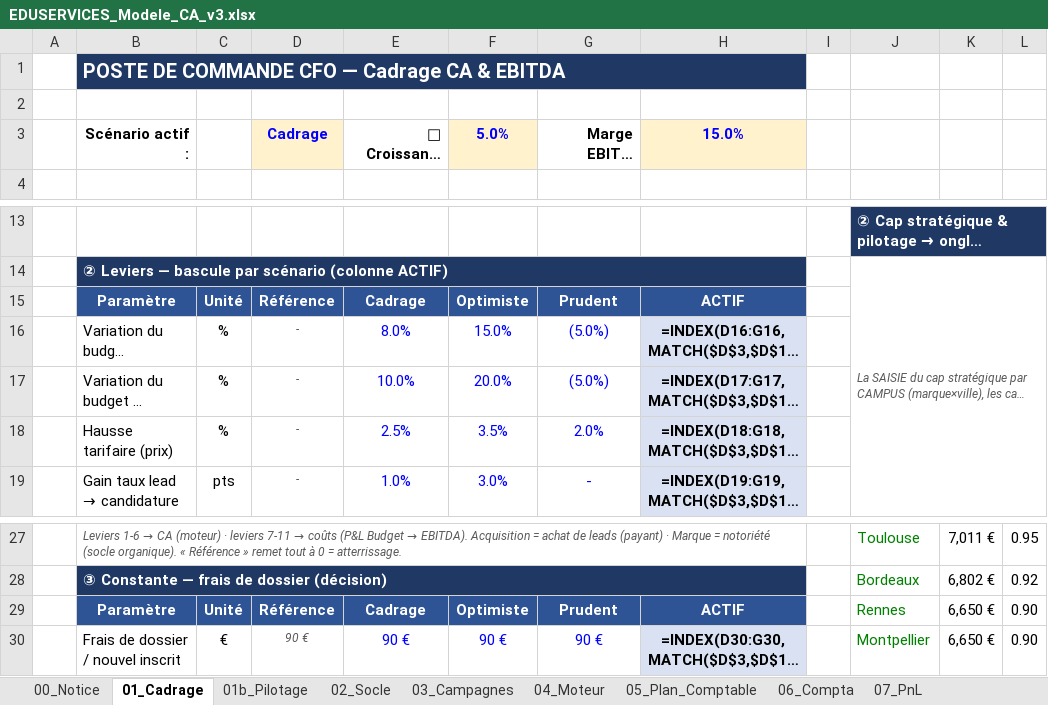
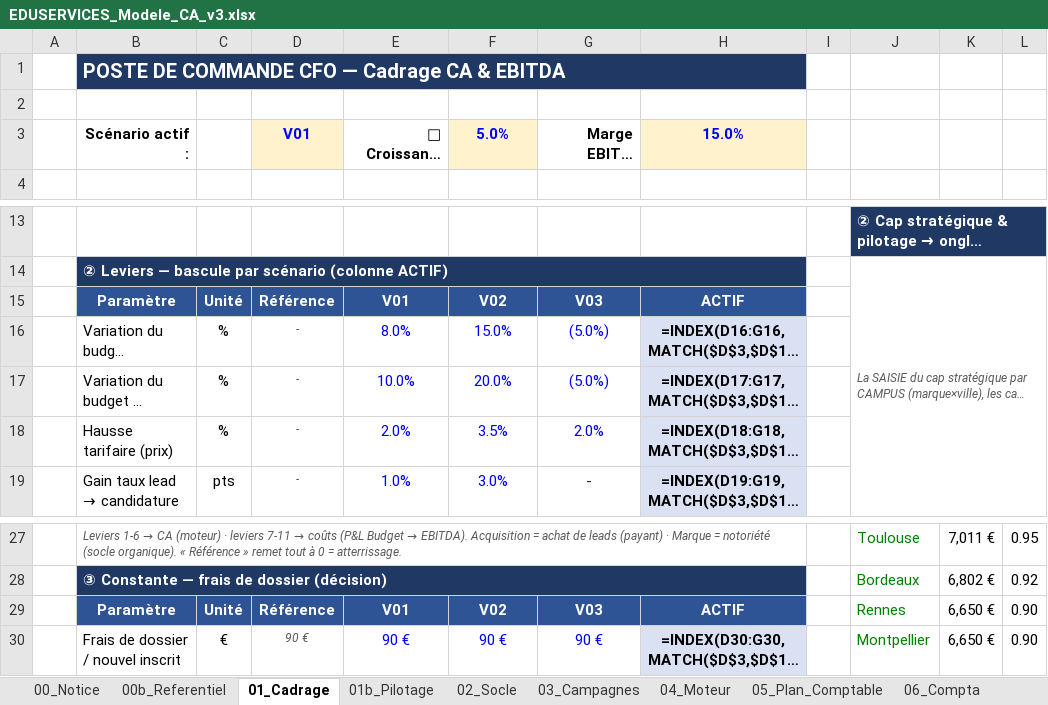
Before and after one commit to elmeziatims-art/demo5, an Excel workbook: eduservices/EDUSERVICES_Modele_CA_v3.xlsx, sheet 01_Cadrage, drawn as a sheet; only a part is shown, gaps mark what is left out; long unchanged cells end in …; values as stored, in another font and other column widths than the file's, no borders; formulas without a stored value are shown as written; the diff names each change by its address in the sheet, - before the commit and + after, or states it on an @@ line.

```diff
--- a/eduservices/EDUSERVICES_Modele_CA_v3.xlsx (sheet 01_Cadrage)
+++ b/eduservices/EDUSERVICES_Modele_CA_v3.xlsx (sheet 01_Cadrage)
+sheet tab: 00b_Referentiel
-D3: Cadrage
+D3: V01
-E15: Cadrage
+E15: V01
-F15: Optimiste
+F15: V02
-G15: Prudent
+G15: V03
-E18: 2.5%
+E18: 2.0%
-E29: Cadrage
+E29: V01
-F29: Optimiste
+F29: V02
-G29: Prudent
+G29: V03
```
Also changed, not shown: sheet 06_Compta, sheet 14_Sensibilite, sheet 12_Simulateur, 1 other file.
